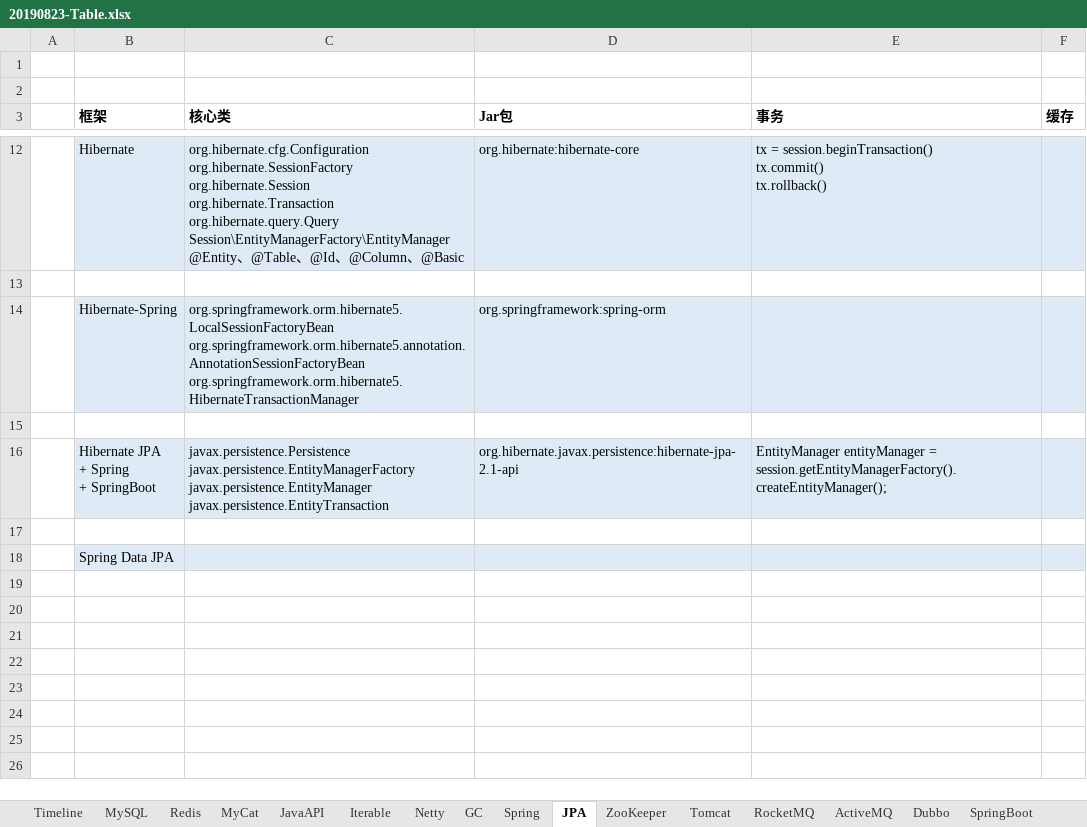
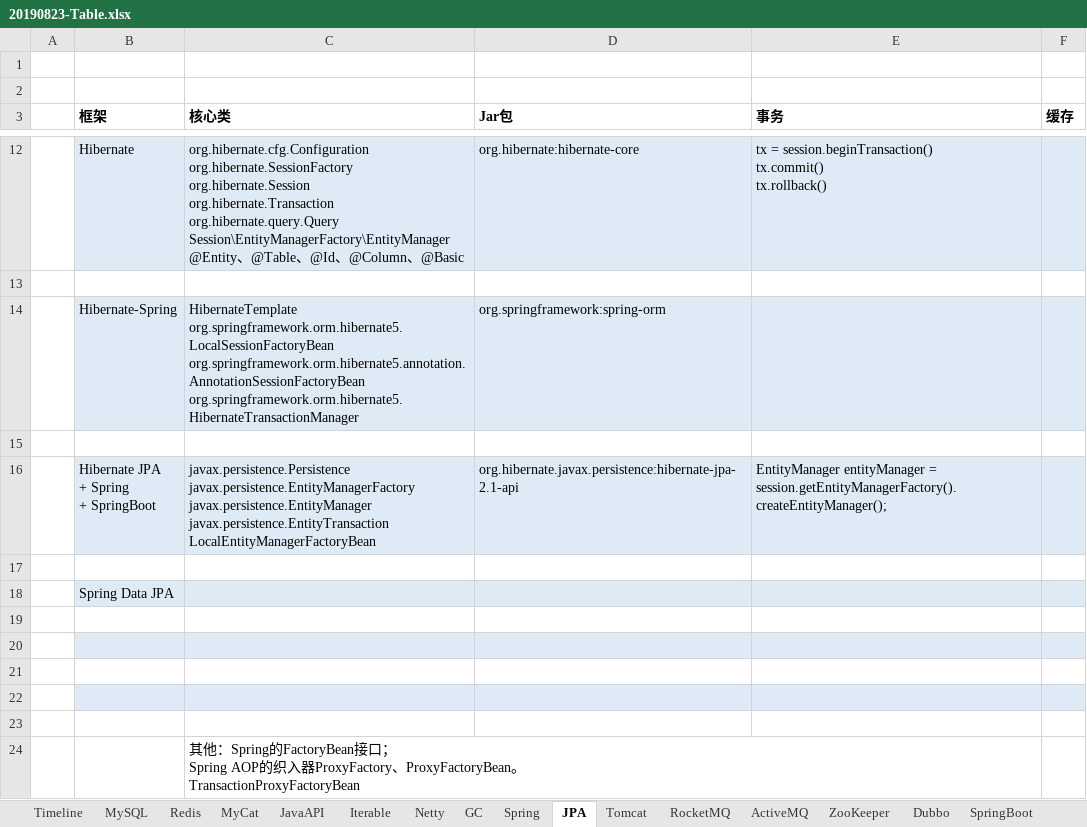
Before and after one commit to xiongc169/20110905-JavaProject, an Excel workbook: JavaProject/tech/20190823-Table.xlsx, sheet JPA, drawn as a sheet; only a part is shown, gaps mark what is left out; values as stored, in another font and other column widths than the file's, no borders; ↵ is a line break in a cell; the diff names each change by its address in the sheet, - before the commit and + after, or states it on an @@ line.

Commit message:
tech

```diff
--- a/JavaProject/tech/20190823-Table.xlsx (sheet JPA)
+++ b/JavaProject/tech/20190823-Table.xlsx (sheet JPA)
@@ sheet tab order changed: Timeline | MySQL | Redis | MyCat | JavaAPI | Iterable | Netty | GC | Spring | JPA | Tomcat | RocketMQ | ActiveMQ | ZooKeeper | Dubbo | SpringBoot @@
-C14 (核心类): org.springframework.orm.hibernate5.LocalSessionFactoryBean ↵ org.springframework.orm.hibernate5.annotation.AnnotationSessionFactoryBean…
+C14 (核心类): HibernateTemplate ↵ org.springframework.orm.hibernate5.LocalSessionFactoryBean ↵ org.springframework.orm.hibernate5.annotation.AnnotationSessionFactoryBean…
-C16 (核心类): …javax.persistence.EntityManager ↵ javax.persistence.EntityTransaction
+C16 (核心类): …javax.persistence.EntityManager ↵ javax.persistence.EntityTransaction ↵ LocalEntityManagerFactoryBean
+row 19: (empty)
+row 20: (empty)
+row 21: (empty)
+row 22: (empty)
+row 23: (empty)
+row 24:  |  | 其他：Spring的FactoryBean接口； ↵ Spring AOP的织入器ProxyFactory、ProxyFactoryBean。 ↵ TransactionProxyFactoryBean
```
Also changed, not shown: 2 other files.
